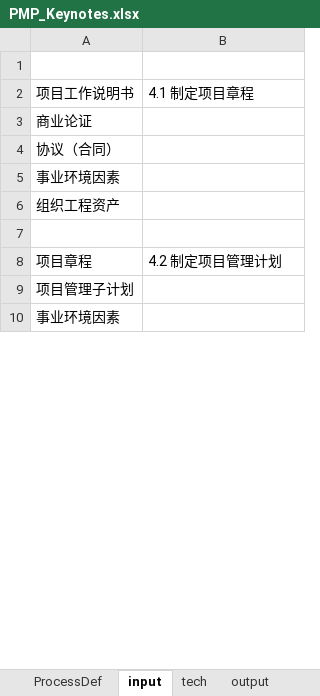
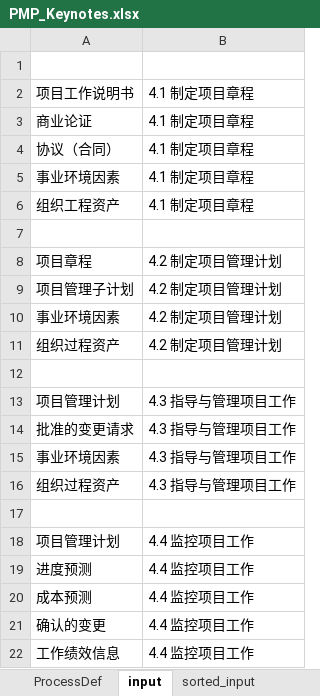
Before and after one commit to hbdhj/documents, an Excel workbook: PMP/PMP_Keynotes.xlsx, sheet input, drawn as a sheet; only a part is shown; values as stored, in another font and other column widths than the file's, no borders; the diff covers the shown part only; the diff names each change by its address in the sheet, - before the commit and + after, or states it on an @@ line.

```diff
--- a/PMP/PMP_Keynotes.xlsx (sheet input)
+++ b/PMP/PMP_Keynotes.xlsx (sheet input)
+sheet tab: sorted_input
-B3:B6: (empty)
+B3:B6: 4.1 制定项目章程
-B9:B10: (empty)
+B9:B10: 4.2 制定项目管理计划
+row 11: 组织过程资产 | 4.2 制定项目管理计划
+row 12: (empty)
+row 14: 批准的变更请求 | 4.3 指导与管理项目工作
+row 15: 事业环境因素 | 4.3 指导与管理项目工作
+row 16: 组织过程资产 | 4.3 指导与管理项目工作
+row 17: (empty)
+row 19: 进度预测 | 4.4 监控项目工作
+row 20: 成本预测 | 4.4 监控项目工作
+row 21: 确认的变更 | 4.4 监控项目工作
+row 22: 工作绩效信息 | 4.4 监控项目工作
```
Also changed, not shown: 253 added rows, 28 removed rows, 6 moved rows and 12 edited cells elsewhere in this sheet, sheet tech, sheet output, other sheet tabs.
